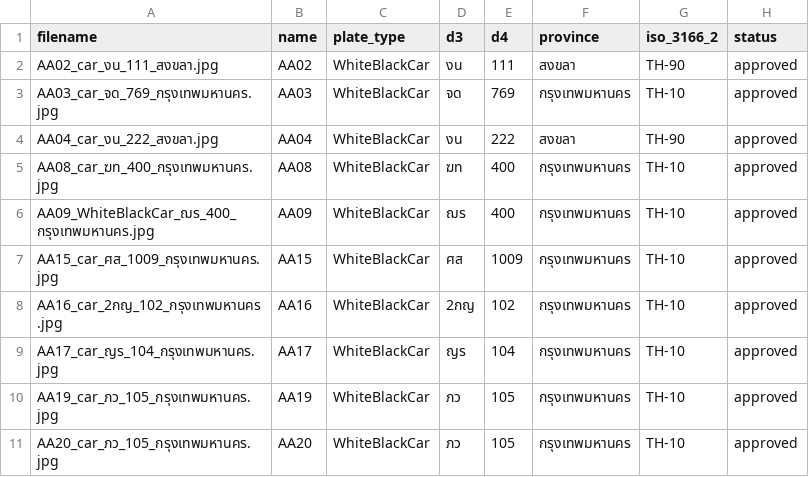
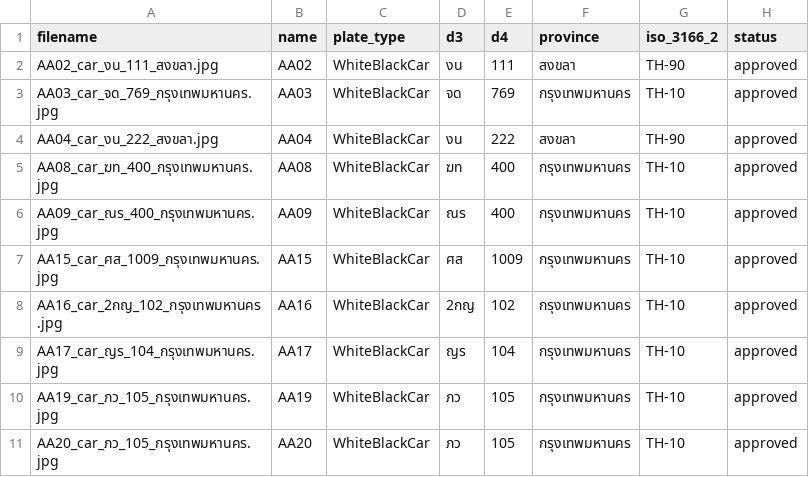
Before and after one commit to PattaraPsk/lpr, a CSV file: annotations/approved_plates.csv, drawn as a sheet; only a part is shown; the diff covers the shown part only.

```diff
--- a/annotations/approved_plates.csv
+++ b/annotations/approved_plates.csv
@@ -5,3 +5,3 @@ AA04_car_งน_222_สงขลา.jpg,AA04,WhiteBlackCar,งน,222,สงข
 AA08_car_ฆท_400_กรุงเทพมหานคร.jpg,AA08,WhiteBlackCar,ฆท,400,กรุงเทพมหานคร,TH-10,approved
-AA09_WhiteBlackCar_ฌร_400_กรุงเทพมหานคร.jpg,AA09,WhiteBlackCar,ฌร,400,กรุงเทพมหานคร,TH-10,approved
+AA09_car_ณร_400_กรุงเทพมหานคร.jpg,AA09,WhiteBlackCar,ณร,400,กรุงเทพมหานคร,TH-10,approved
 AA15_car_ศส_1009_กรุงเทพมหานคร.jpg,AA15,WhiteBlackCar,ศส,1009,กรุงเทพมหานคร,TH-10,approved
```
Also changed, not shown: 24 removed rows elsewhere in this file, 13 other files.
